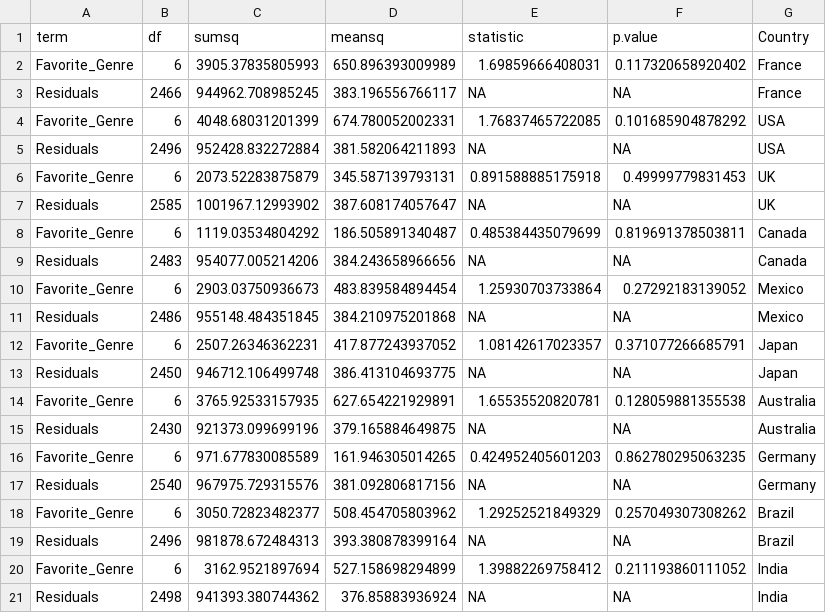
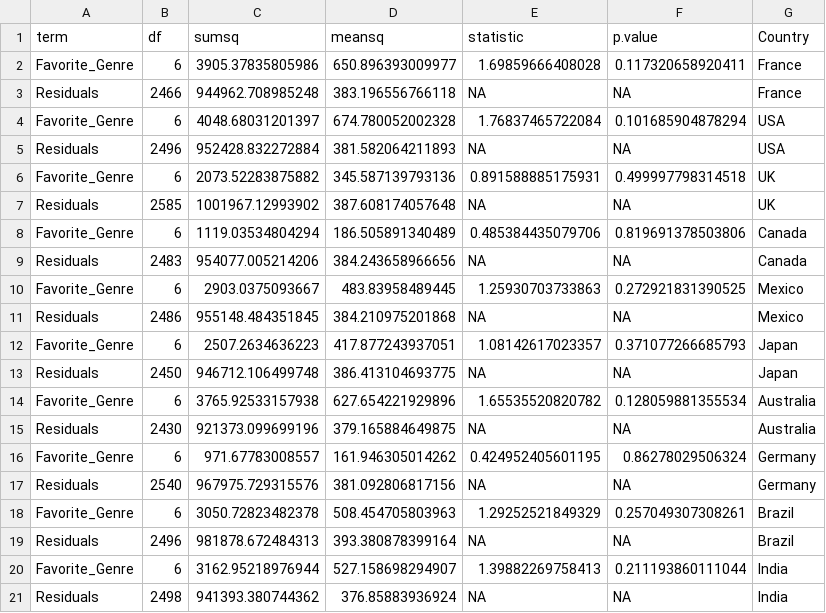
Before and after one commit to carmart14/Datasci-611, a CSV file: FinalProject/data/processed/age_genre_anova.csv, drawn as a sheet.

```diff
--- a/FinalProject/data/processed/age_genre_anova.csv
+++ b/FinalProject/data/processed/age_genre_anova.csv
@@ -1,21 +1,21 @@
 "term","df","sumsq","meansq","statistic","p.value","Country"
-"Favorite_Genre",6,3905.37835805993,650.896393009989,1.69859666408031,0.117320658920402,"France"
-"Residuals",2466,944962.708985245,383.196556766117,NA,NA,"France"
-"Favorite_Genre",6,4048.68031201399,674.780052002331,1.76837465722085,0.101685904878292,"USA"
+"Favorite_Genre",6,3905.37835805986,650.896393009977,1.69859666408028,0.117320658920411,"France"
+"Residuals",2466,944962.708985248,383.196556766118,NA,NA,"France"
+"Favorite_Genre",6,4048.68031201397,674.780052002328,1.76837465722084,0.101685904878294,"USA"
 "Residuals",2496,952428.832272884,381.582064211893,NA,NA,"USA"
-"Favorite_Genre",6,2073.52283875879,345.587139793131,0.891588885175918,0.49999779831453,"UK"
-"Residuals",2585,1001967.12993902,387.608174057647,NA,NA,"UK"
-"Favorite_Genre",6,1119.03534804292,186.505891340487,0.485384435079699,0.819691378503811,"Canada"
+"Favorite_Genre",6,2073.52283875882,345.587139793136,0.891588885175931,0.499997798314518,"UK"
+"Residuals",2585,1001967.12993902,387.608174057648,NA,NA,"UK"
+"Favorite_Genre",6,1119.03534804294,186.505891340489,0.485384435079706,0.819691378503806,"Canada"
 "Residuals",2483,954077.005214206,384.243658966656,NA,NA,"Canada"
-"Favorite_Genre",6,2903.03750936673,483.839584894454,1.25930703733864,0.27292183139052,"Mexico"
+"Favorite_Genre",6,2903.0375093667,483.83958489445,1.25930703733863,0.272921831390525,"Mexico"
 "Residuals",2486,955148.484351845,384.210975201868,NA,NA,"Mexico"
-"Favorite_Genre",6,2507.26346362231,417.877243937052,1.08142617023357,0.371077266685791,"Japan"
+"Favorite_Genre",6,2507.2634636223,417.877243937051,1.08142617023357,0.371077266685793,"Japan"
 "Residuals",2450,946712.106499748,386.413104693775,NA,NA,"Japan"
-"Favorite_Genre",6,3765.92533157935,627.654221929891,1.65535520820781,0.128059881355538,"Australia"
+"Favorite_Genre",6,3765.92533157938,627.654221929896,1.65535520820782,0.128059881355534,"Australia"
 "Residuals",2430,921373.099699196,379.165884649875,NA,NA,"Australia"
-"Favorite_Genre",6,971.677830085589,161.946305014265,0.424952405601203,0.862780295063235,"Germany"
+"Favorite_Genre",6,971.67783008557,161.946305014262,0.424952405601195,0.86278029506324,"Germany"
 "Residuals",2540,967975.729315576,381.092806817156,NA,NA,"Germany"
-"Favorite_Genre",6,3050.72823482377,508.454705803962,1.29252521849329,0.257049307308262,"Brazil"
+"Favorite_Genre",6,3050.72823482378,508.454705803963,1.29252521849329,0.257049307308261,"Brazil"
 "Residuals",2496,981878.672484313,393.380878399164,NA,NA,"Brazil"
-"Favorite_Genre",6,3162.9521897694,527.158698294899,1.39882269758412,0.211193860111052,"India"
+"Favorite_Genre",6,3162.95218976944,527.158698294907,1.39882269758413,0.211193860111044,"India"
 "Residuals",2498,941393.380744362,376.85883936924,NA,NA,"India"
```
Also changed, not shown: FinalProject/data/processed/subscription_two_way_anova.csv, 38 other files.
